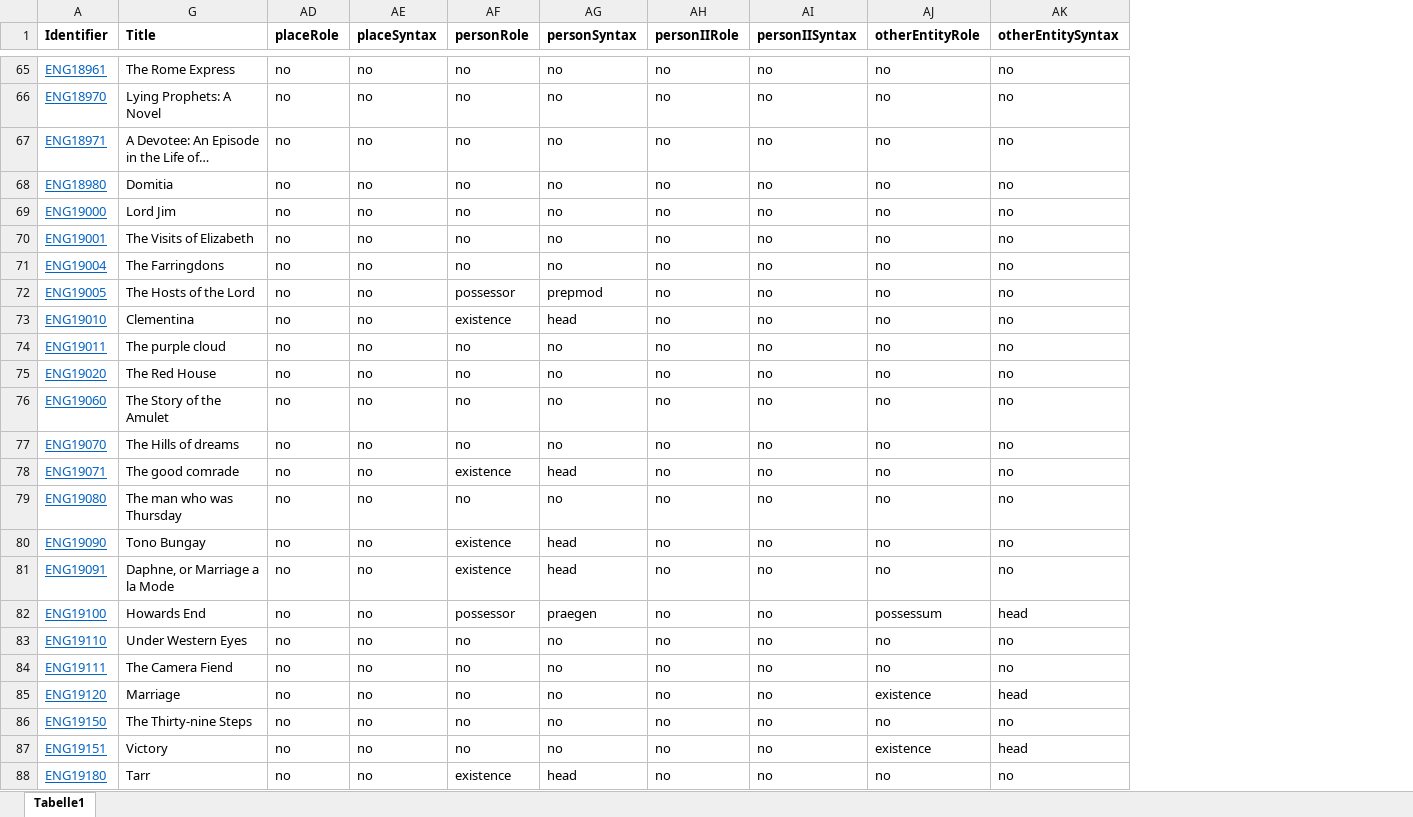
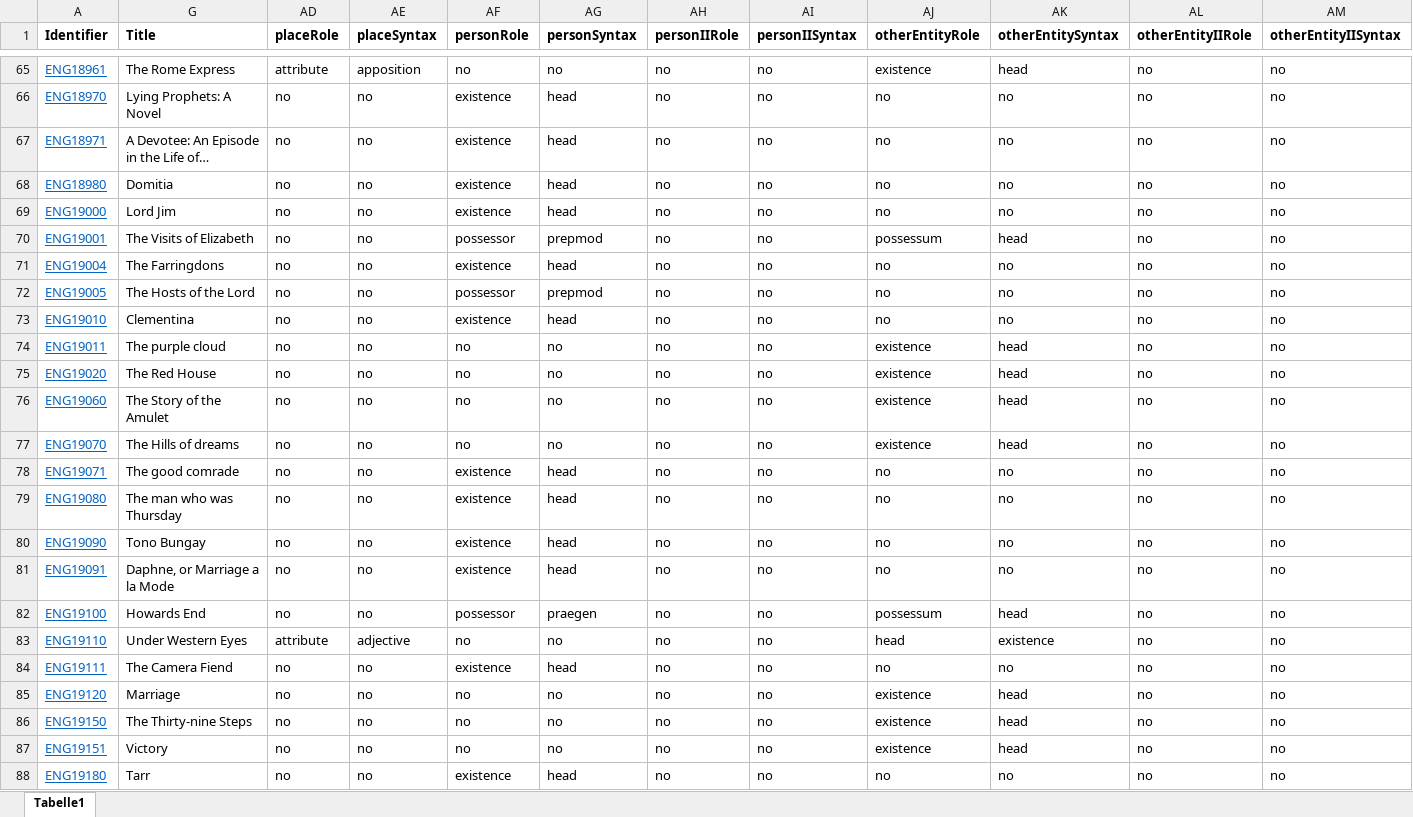
Before and after one commit to distantreading/WG1, an Excel workbook: titlePilotStudy/data/ENG.xlsx, sheet Tabelle1, drawn as a sheet; only a part is shown, gaps mark what is left out; long unchanged cells end in …; values as stored, in another font and other column widths than the file's, no borders; the diff covers the shown part only; the diff names each change by its address in the sheet, - before the commit and + after, or states it on an @@ line.

Commit message:
first draft for annotating syntax of locations, persons and entities in the table

```diff
--- a/titlePilotStudy/data/ENG.xlsx (sheet Tabelle1)
+++ b/titlePilotStudy/data/ENG.xlsx (sheet Tabelle1)
+column AL (otherEntityIIRole), rows 65-88: all no
+column AM (otherEntityIISyntax), rows 65-88: all no
-AD65 (placeRole): no
+AD65 (placeRole): attribute
-AE65 (placeSyntax): no
+AE65 (placeSyntax): apposition
-AJ65 (otherEntityRole): no
+AJ65 (otherEntityRole): existence
-AK65 (otherEntitySyntax): no
+AK65 (otherEntitySyntax): head
-AF66:AF69 (personRole): no
+AF66:AF69 (personRole): existence
-AG66:AG69 (personSyntax): no
+AG66:AG69 (personSyntax): head
-AF70 (personRole): no
+AF70 (personRole): possessor
-AG70 (personSyntax): no
+AG70 (personSyntax): prepmod
-AJ70 (otherEntityRole): no
+AJ70 (otherEntityRole): possessum
-AK70 (otherEntitySyntax): no
+AK70 (otherEntitySyntax): head
-AF71 (personRole): no
+AF71 (personRole): existence
-AG71 (personSyntax): no
+AG71 (personSyntax): head
-AJ74:AJ77 (otherEntityRole): no
+AJ74:AJ77 (otherEntityRole): existence
-AK74:AK77 (otherEntitySyntax): no
+AK74:AK77 (otherEntitySyntax): head
-AF79 (personRole): no
+AF79 (personRole): existence
-AG79 (personSyntax): no
+AG79 (personSyntax): head
-AD83 (placeRole): no
+AD83 (placeRole): attribute
-AE83 (placeSyntax): no
+AE83 (placeSyntax): adjective
-AJ83 (otherEntityRole): no
+AJ83 (otherEntityRole): head
-AK83 (otherEntitySyntax): no
+AK83 (otherEntitySyntax): existence
-AF84 (personRole): no
+AF84 (personRole): existence
-AG84 (personSyntax): no
+AG84 (personSyntax): head
-AJ86 (otherEntityRole): no
+AJ86 (otherEntityRole): existence
-AK86 (otherEntitySyntax): no
+AK86 (otherEntitySyntax): head
```
Also changed, not shown: 74 edited cells elsewhere in this sheet.
